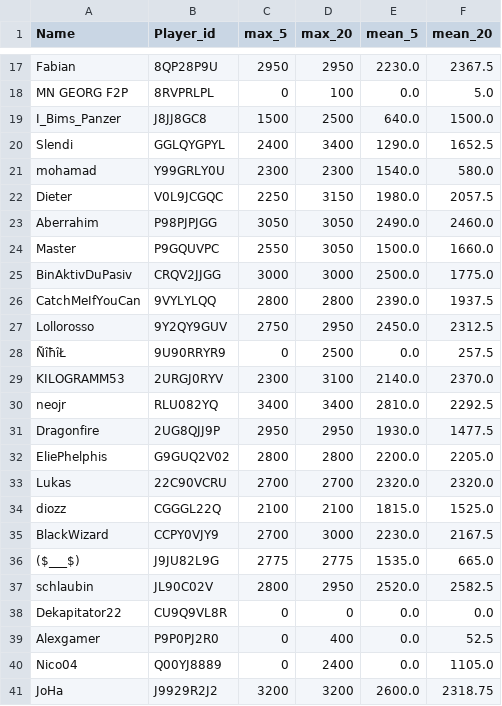
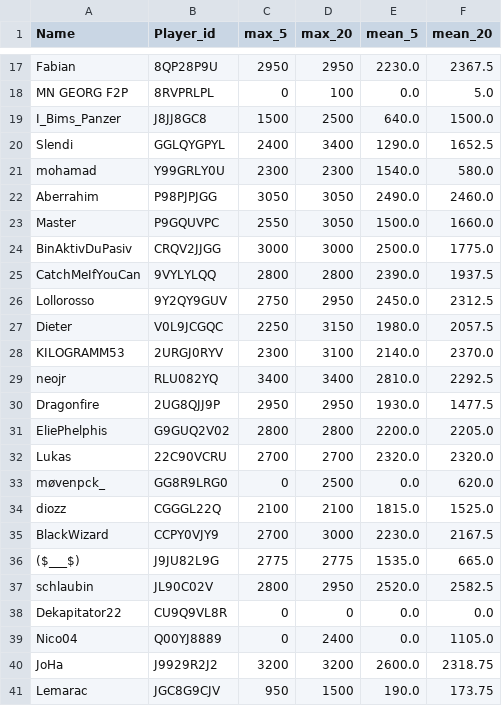
Before and after one commit to FabianL1908/ClashRoyalePerformance, a CSV file: stats.csv, drawn as a sheet; only a part is shown, gaps mark what is left out; the shorter side is filled out with more unchanged rows.

```diff
--- a/stats.csv
+++ b/stats.csv
@@ -21,3 +21,2 @@ Slendi,GGLQYGPYL,2400,3400,1290.0,1652.5
 mohamad,Y99GRLY0U,2300,2300,1540.0,580.0
-Dieter,V0L9JCGQC,2250,3150,1980.0,2057.5
 Aberrahim,P98PJPJGG,3050,3050,2490.0,2460.0
@@ -27,3 +26,3 @@ CatchMeIfYouCan,9VYLYLQQ,2800,2800,2390.0,1937.5
 Lollorosso,9Y2QY9GUV,2750,2950,2450.0,2312.5
-ÑîħîŁ,9U90RRYR9,0,2500,0.0,257.5
+Dieter,V0L9JCGQC,2250,3150,1980.0,2057.5
 KILOGRAMM53,2URGJ0RYV,2300,3100,2140.0,2370.0
@@ -33,2 +32,3 @@ EliePhelphis,G9GUQ2V02,2800,2800,2200.0,2205.0
 Lukas,22C90VCRU,2700,2700,2320.0,2320.0
+møvenpck_,GG8R9LRG0,0,2500,0.0,620.0
 diozz,CGGGL22Q,2100,2100,1815.0,1525.0
@@ -38,3 +38,2 @@ schlaubin,JL90C02V,2800,2950,2520.0,2582.5
 Dekapitator22,CU9Q9VL8R,0,0,0.0,0.0
-Alexgamer,P9P0PJ2R0,0,400,0.0,52.5
 Nico04,Q00YJ8889,0,2400,0.0,1105.0
```
